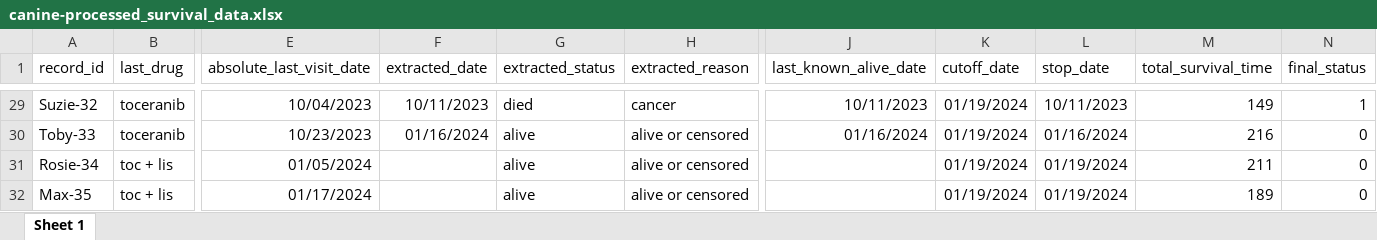
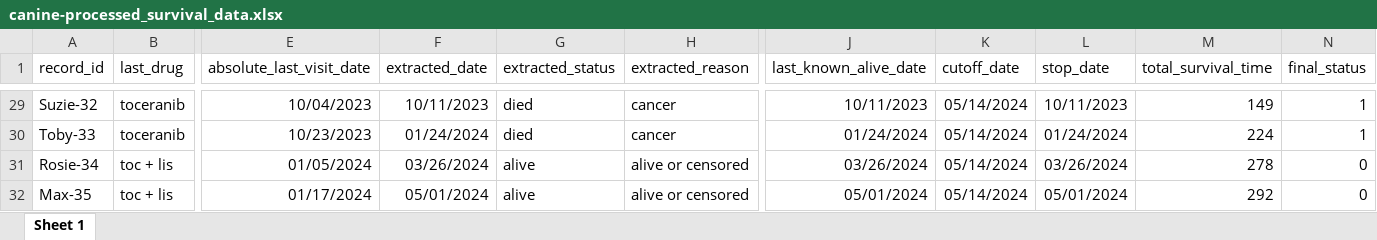
Before and after one commit to nicholas-camarda/canine_survival_analysis, an Excel workbook: survival_results/data/canine-processed_survival_data.xlsx, sheet Sheet 1, drawn as a sheet; only a part is shown, gaps mark what is left out; values as stored, in another font and other column widths than the file's, no borders; the diff covers the shown part only; the diff names each change by its address in the sheet, - before the commit and + after, or states it on an @@ line.

```diff
--- a/survival_results/data/canine-processed_survival_data.xlsx (sheet Sheet 1)
+++ b/survival_results/data/canine-processed_survival_data.xlsx (sheet Sheet 1)
-K29:K32 (cutoff_date): 01/19/2024
+K29:K32 (cutoff_date): 05/14/2024
-F30 (extracted_date): 01/16/2024
+F30 (extracted_date): 01/24/2024
-G30 (extracted_status): alive
+G30 (extracted_status): died
-H30 (extracted_reason): alive or censored
+H30 (extracted_reason): cancer
-J30 (last_known_alive_date): 01/16/2024
+J30 (last_known_alive_date): 01/24/2024
-L30 (stop_date): 01/16/2024
+L30 (stop_date): 01/24/2024
-M30 (total_survival_time): 216
+M30 (total_survival_time): 224
-N30 (final_status): 0
+N30 (final_status): 1
-F31 (extracted_date): (empty)
+F31 (extracted_date): 03/26/2024
-J31 (last_known_alive_date): (empty)
+J31 (last_known_alive_date): 03/26/2024
-L31 (stop_date): 01/19/2024
+L31 (stop_date): 03/26/2024
-M31 (total_survival_time): 211
+M31 (total_survival_time): 278
-F32 (extracted_date): (empty)
+F32 (extracted_date): 05/01/2024
-J32 (last_known_alive_date): (empty)
+J32 (last_known_alive_date): 05/01/2024
-L32 (stop_date): 01/19/2024
+L32 (stop_date): 05/01/2024
-M32 (total_survival_time): 189
+M32 (total_survival_time): 292
```
Also changed, not shown: 50 edited cells elsewhere in this sheet, survival_results/data/canine-survival_model_params-all_treatments.xlsx, survival_results/data/canine-survival_model_params-toc_vs_dox.xlsx, 15 other files.
